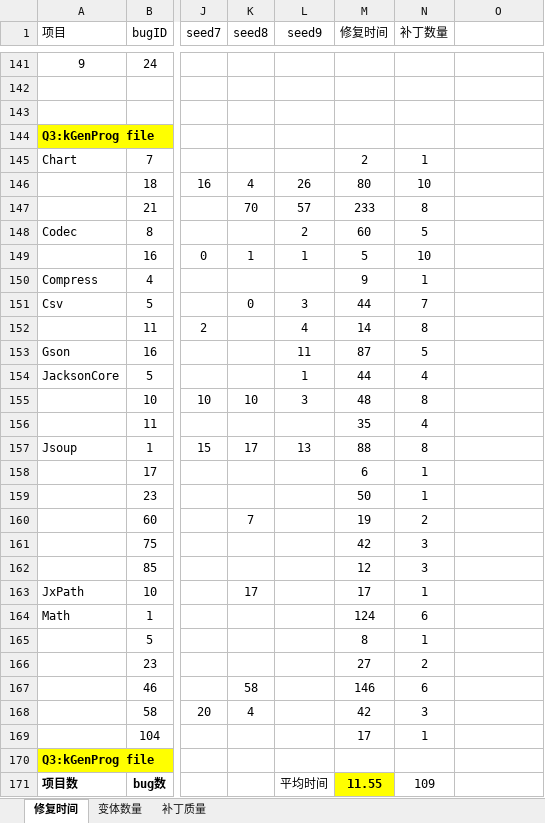
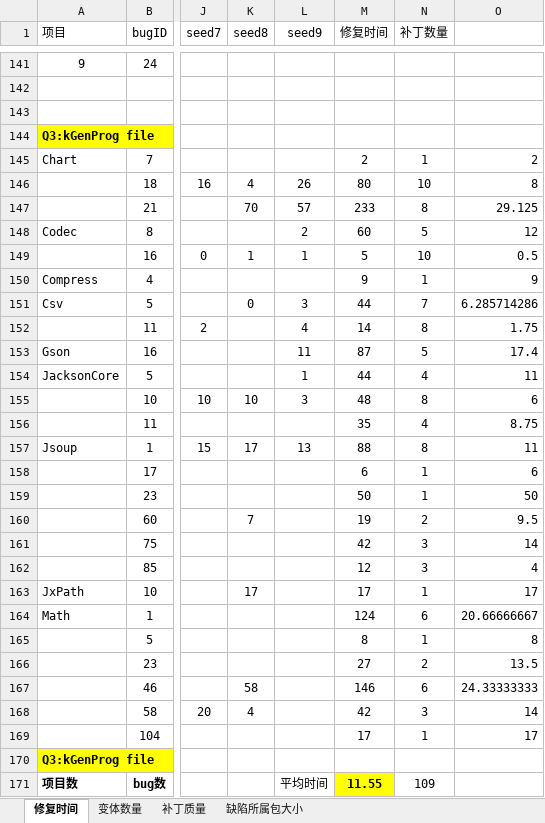
Before and after one commit to RitaRuan/defects4j-repair, an Excel workbook: 实验数据和结果/修复效果（时间-变体数量-质量）.xlsx, sheet 修复时间, drawn as a sheet; only a part is shown, gaps mark what is left out; values as stored, in another font and other column widths than the file's, no borders; the diff covers the shown part only; the diff names each change by its address in the sheet, - before the commit and + after, or states it on an @@ line.

```diff
--- a/实验数据和结果/修复效果（时间-变体数量-质量）.xlsx (sheet 修复时间)
+++ b/实验数据和结果/修复效果（时间-变体数量-质量）.xlsx (sheet 修复时间)
+sheet tab: 缺陷所属包大小
-O145: (empty)
+O145: 2
-O146: (empty)
+O146: 8
-O147: (empty)
+O147: 29.125
-O148: (empty)
+O148: 12
-O149: (empty)
+O149: 0.5
-O150: (empty)
+O150: 9
-O151: (empty)
+O151: 6.285714286
-O152: (empty)
+O152: 1.75
-O153: (empty)
+O153: 17.4
-O154: (empty)
+O154: 11
-O155: (empty)
+O155: 6
-O156: (empty)
+O156: 8.75
-O157: (empty)
+O157: 11
-O158: (empty)
+O158: 6
-O159: (empty)
+O159: 50
-O160: (empty)
+O160: 9.5
-O161: (empty)
+O161: 14
-O162: (empty)
+O162: 4
-O163: (empty)
+O163: 17
-O164: (empty)
+O164: 20.66666667
-O165: (empty)
+O165: 8
-O166: (empty)
+O166: 13.5
-O167: (empty)
+O167: 24.33333333
-O168: (empty)
+O168: 14
-O169: (empty)
+O169: 17
```
Also changed, not shown: 27 added rows, 1 removed row and 28 edited cells elsewhere in this sheet, sheet 补丁质量, formulas that keep their value, charts or pictures.
